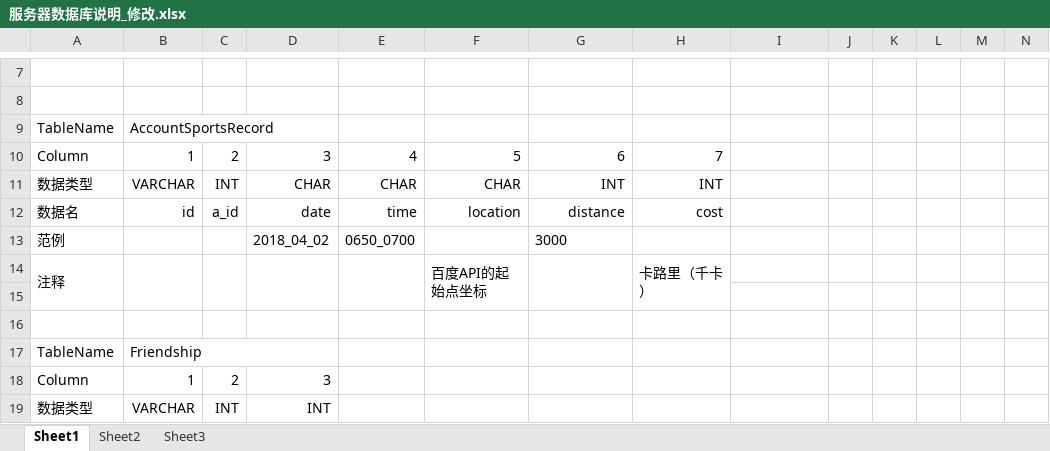
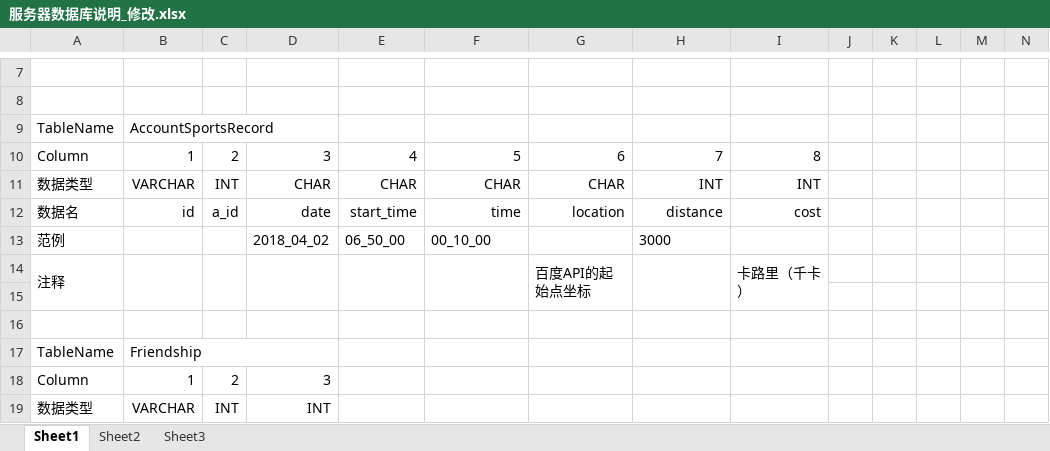
Before and after one commit to FishGeorge/Destination, an Excel workbook: Document/服务器数据库说明_修改.xlsx, sheet Sheet1, drawn as a sheet; only a part is shown, gaps mark what is left out; values as stored, in another font and other column widths than the file's, no borders; removed rows and columns are numbered as before the commit, all else as after; the diff names each change by its address in the sheet, - before the commit and + after, or states it on an @@ line.

```diff
--- a/Document/服务器数据库说明_修改.xlsx (sheet Sheet1)
+++ b/Document/服务器数据库说明_修改.xlsx (sheet Sheet1)
-I10: (empty)
+I10: 8
-G11: INT
+G11: CHAR
-I11: (empty)
+I11: INT
-E12: time
+E12: start_time
-F12: location
+F12: time
-G12: distance
+G12: location
-H12: cost
+H12: distance
-I12: (empty)
+I12: cost
-E13: 0650_0700
+E13: 06_50_00
-F13: (empty)
+F13: 00_10_00
-G13: 3000
+G13: (empty)
-H13: (empty)
+H13: 3000
-row 14: 注释 |  |  |  |  | 百度API的起始点坐标 |  | 卡路里（千卡）
+row 14: 注释 |  |  |  |  |  | 百度API的起始点坐标 |  | 卡路里（千卡）
```
Also changed, not shown: 45 other files.
